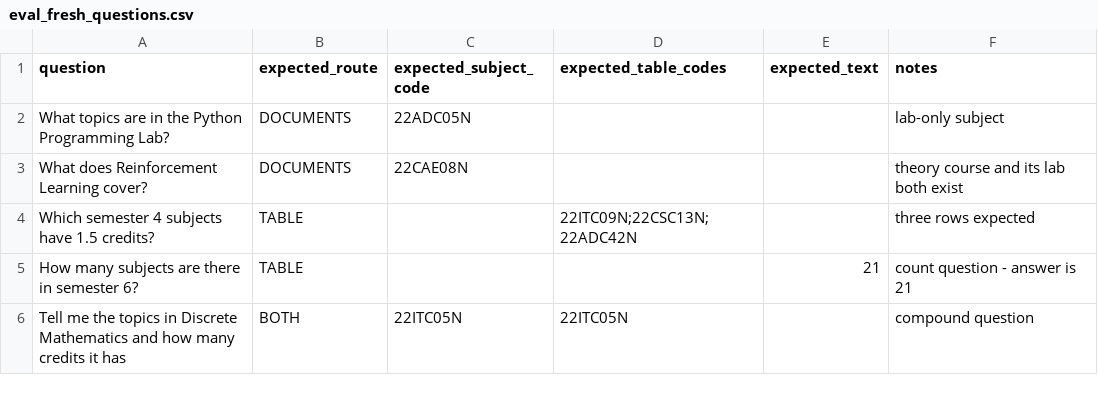
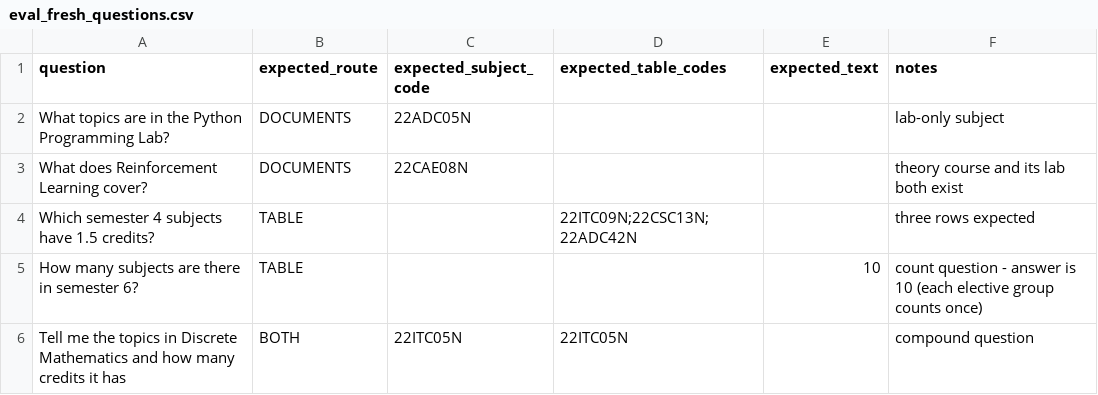
Before and after one commit to gayathripusala08-dot/RAG-Project, a CSV file: eval_fresh_questions.csv, drawn as a sheet.

```diff
--- a/eval_fresh_questions.csv
+++ b/eval_fresh_questions.csv
@@ -4,3 +4,3 @@ What does Reinforcement Learning cover?,DOCUMENTS,22CAE08N,,,theory course and i
 Which semester 4 subjects have 1.5 credits?,TABLE,,22ITC09N;22CSC13N;22ADC42N,,three rows expected
-How many subjects are there in semester 6?,TABLE,,,21,count question - answer is 21
+How many subjects are there in semester 6?,TABLE,,,10,count question - answer is 10 (each elective group counts once)
 Tell me the topics in Discrete Mathematics and how many credits it has,BOTH,22ITC05N,22ITC05N,,compound question
```
Also changed, not shown: 1 other file.
